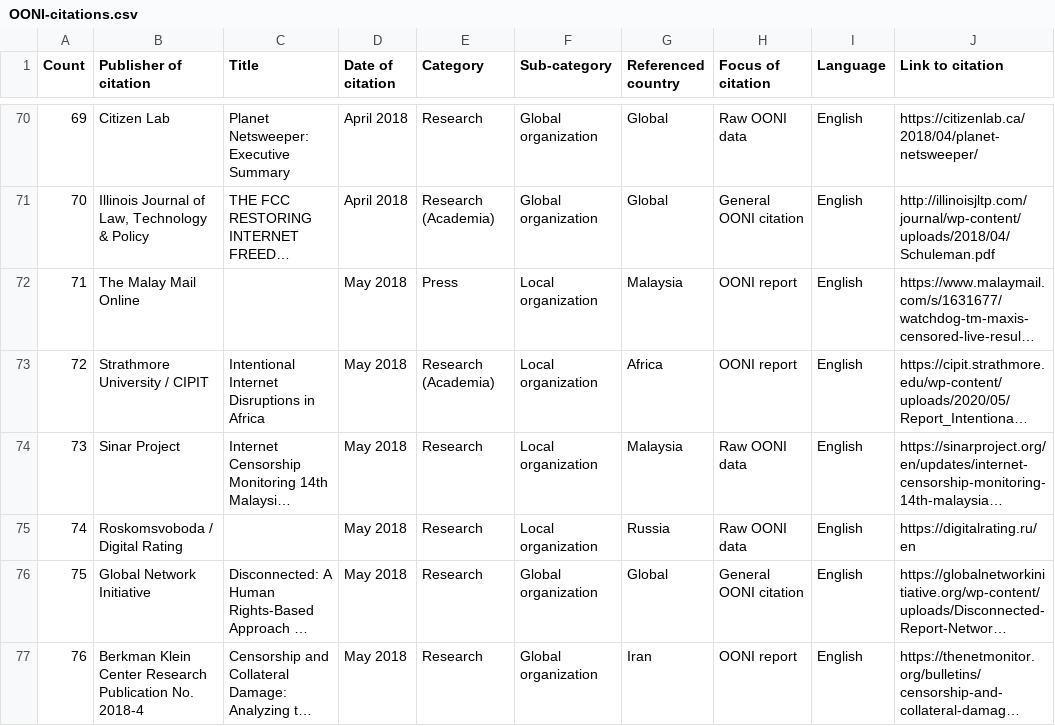
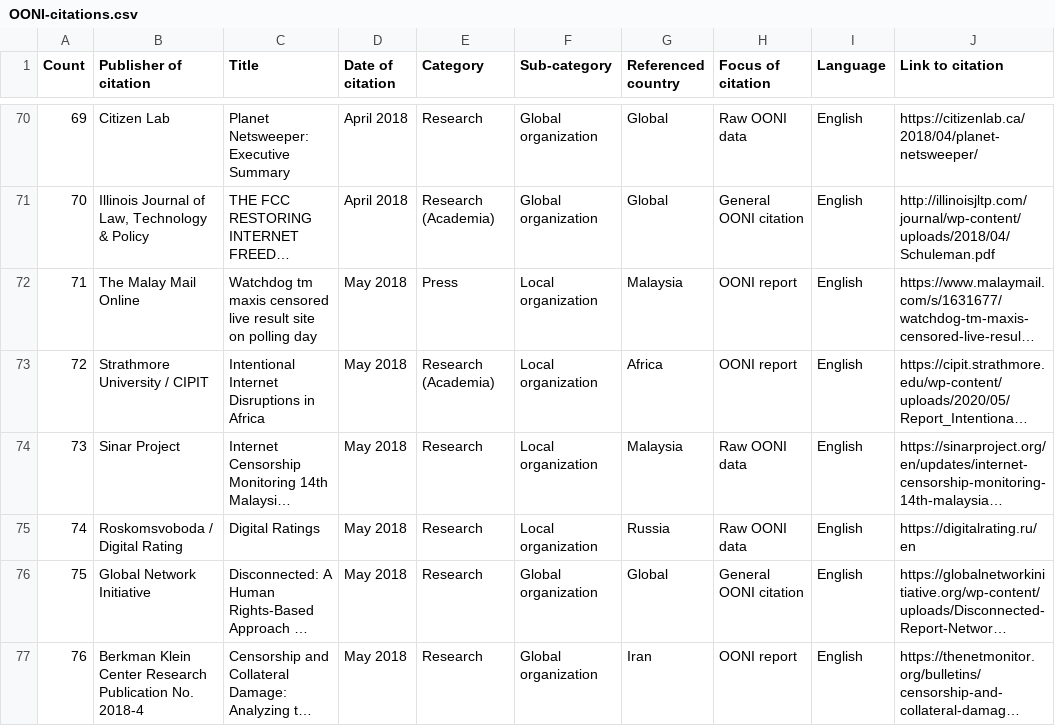
Before and after one commit to ooni/ooni.org, a CSV file: static/OONI-citations.csv, drawn as a sheet; only a part is shown, gaps mark what is left out; long unchanged cells end in …; the diff covers the shown part only; the diff names each change by its address in the sheet, - before the commit and + after, or states it on an @@ line.

```diff
--- a/static/OONI-citations.csv
+++ b/static/OONI-citations.csv
-C72 (Title): (empty)
+C72 (Title): Watchdog tm maxis censored live result site on polling day
-C75 (Title): (empty)
+C75 (Title): Digital Ratings
```
Also changed, not shown: 4 added rows, 1 removed row, 20 edited cells and row numbers in column A elsewhere in this file.
